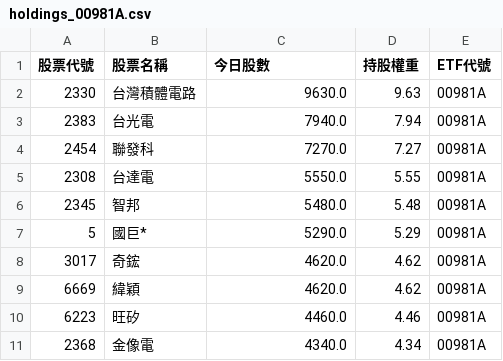
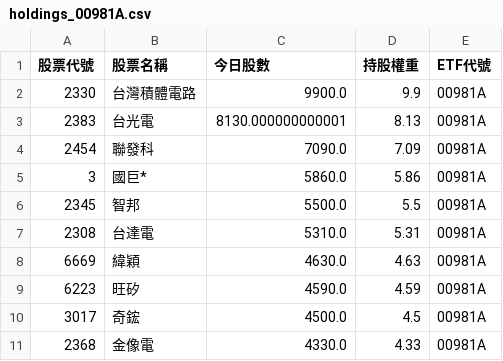
Before and after one commit to caesar263/my-etf-tracker, a CSV file: holdings_00981A.csv, drawn as a sheet.

```diff
--- a/holdings_00981A.csv
+++ b/holdings_00981A.csv
@@ -1,11 +1,11 @@
 股票代號,股票名稱,今日股數,持股權重,ETF代號
-2330,台灣積體電路,9630.0,9.63,00981A
-2383,台光電,7940.0,7.94,00981A
-2454,聯發科,7270.0,7.27,00981A
-2308,台達電,5550.0,5.55,00981A
-2345,智邦,5480.0,5.48,00981A
-5,國巨*,5290.0,5.29,00981A
-3017,奇鋐,4620.0,4.62,00981A
-6669,緯穎,4620.0,4.62,00981A
-6223,旺矽,4460.0,4.46,00981A
-2368,金像電,4340.0,4.34,00981A
+2330,台灣積體電路,9900.0,9.9,00981A
+2383,台光電,8130.000000000001,8.13,00981A
+2454,聯發科,7090.0,7.09,00981A
+3,國巨*,5860.0,5.86,00981A
+2345,智邦,5500.0,5.5,00981A
+2308,台達電,5310.0,5.31,00981A
+6669,緯穎,4630.0,4.63,00981A
+6223,旺矽,4590.0,4.59,00981A
+3017,奇鋐,4500.0,4.5,00981A
+2368,金像電,4330.0,4.33,00981A
```
Also changed, not shown: final_analysis.csv, holdings_00400A.csv, 14 other files.
